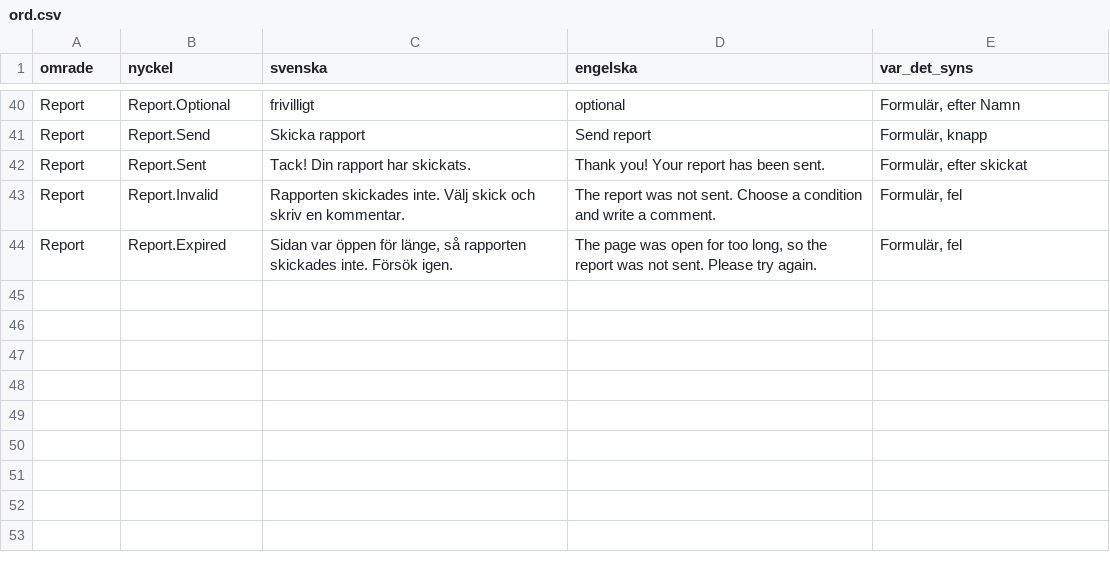
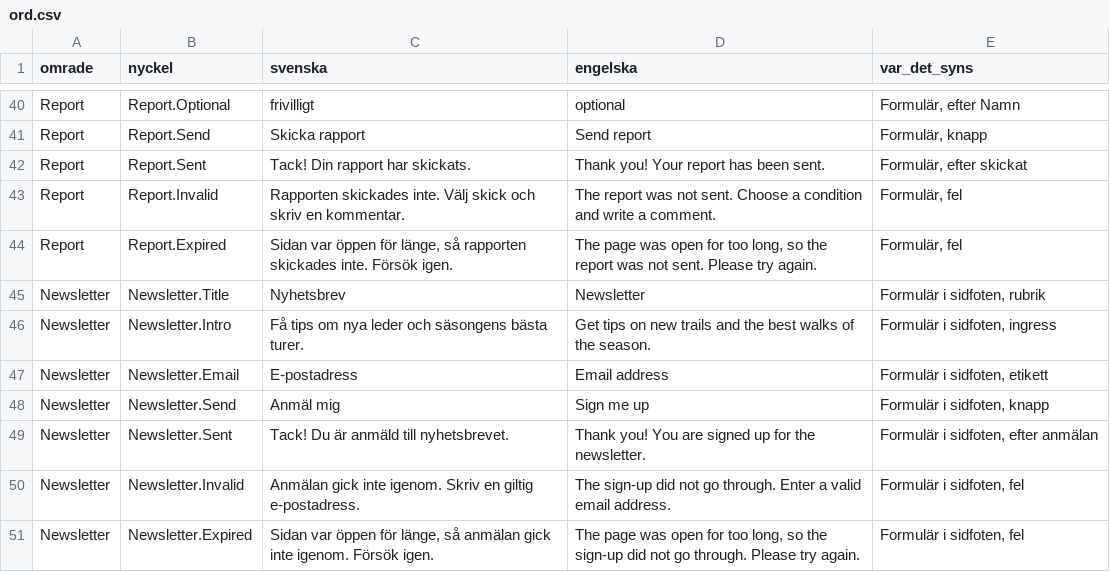
Before and after one commit to Michaelfray/Outdoor-guide, a CSV file: Data/Testinnehall/ord.csv, drawn as a sheet; only a part is shown, gaps mark what is left out; the diff names each change by its address in the sheet, - before the commit and + after, or states it on an @@ line.

Commit message:
add dictionary items for newsletter

```diff
--- a/Data/Testinnehall/ord.csv
+++ b/Data/Testinnehall/ord.csv
+row 45: Newsletter | Newsletter.Title | Nyhetsbrev | Newsletter | Formulär i sidfoten, rubrik
+row 46: Newsletter | Newsletter.Intro | Få tips om nya leder och säsongens bästa turer. | Get tips on new trails and the best walks of the season. | Formulär i sidfoten, ingress
+row 47: Newsletter | Newsletter.Email | E-postadress | Email address | Formulär i sidfoten, etikett
+row 48: Newsletter | Newsletter.Send | Anmäl mig | Sign me up | Formulär i sidfoten, knapp
+row 49: Newsletter | Newsletter.Sent | Tack! Du är anmäld till nyhetsbrevet. | Thank you! You are signed up for the newsletter. | Formulär i sidfoten, efter anmälan
+row 50: Newsletter | Newsletter.Invalid | Anmälan gick inte igenom. Skriv en giltig e-postadress. | The sign-up did not go through. Enter a valid email address. | Formulär i sidfoten, fel
+row 51: Newsletter | Newsletter.Expired | Sidan var öppen för länge, så anmälan gick inte igenom. Försök igen. | The page was open for too long, so the sign-up did not go through. Please try again. | Formulär i sidfoten, fel
```
Also changed, not shown: 2 other files.
